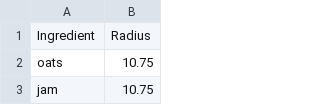
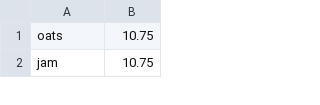
Before and after one commit to hchuhtala/Recipe-ML-App, a CSV file: ML/cuisine_top_ingredients_data/british_ingredients.csv, drawn as a sheet; only a part is shown.

```diff
--- a/ML/cuisine_top_ingredients_data/british_ingredients.csv
+++ b/ML/cuisine_top_ingredients_data/british_ingredients.csv
@@ -1,2 +1 @@
-Ingredient,Radius
 oats,10.75
```
Also changed, not shown: ML/cuisine_top_ingredients_data/cajun_creole_ingredients.csv, ML/cuisine_top_ingredients_data/chinese_ingredients.csv, 14 other files.
